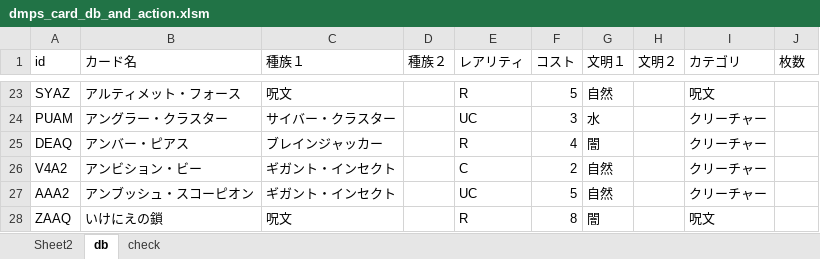
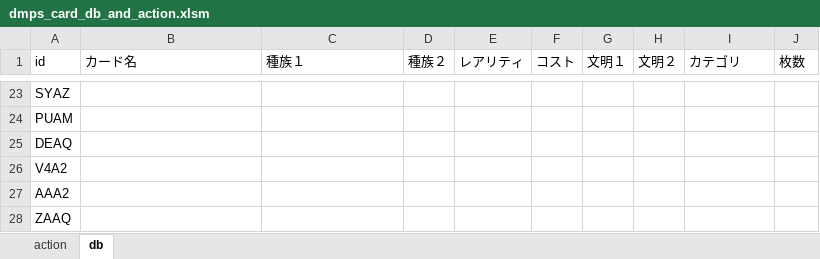
Before and after one commit to ken-ty/dmps_tournament_assist, an Excel workbook: dmps_card_db_and_action.xlsm, sheet db, drawn as a sheet; only a part is shown, gaps mark what is left out; values as stored, in another font and other column widths than the file's, no borders; table styles not drawn; the diff covers the shown part only; the diff names each change by its address in the sheet, - before the commit and + after, or states it on an @@ line.

```diff
--- a/dmps_card_db_and_action.xlsm (sheet db)
+++ b/dmps_card_db_and_action.xlsm (sheet db)
-sheet tab: Sheet2
+sheet tab: action
-sheet tab: check
-B23 (カード名): アルティメット・フォース
+B23 (カード名): (empty)
-C23 (種族１): 呪文
+C23 (種族１): (empty)
-E23 (レアリティ): R
+E23 (レアリティ): (empty)
-F23 (コスト): 5
+F23 (コスト): (empty)
-G23 (文明１): 自然
+G23 (文明１): (empty)
-I23 (カテゴリ): 呪文
+I23 (カテゴリ): (empty)
-B24 (カード名): アングラー・クラスター
+B24 (カード名): (empty)
-C24 (種族１): サイバー・クラスター
+C24 (種族１): (empty)
-E24 (レアリティ): UC
+E24 (レアリティ): (empty)
-F24 (コスト): 3
+F24 (コスト): (empty)
-G24 (文明１): 水
+G24 (文明１): (empty)
-I24:I27 (カテゴリ): クリーチャー
+I24:I27 (カテゴリ): (empty)
-B25 (カード名): アンバー・ピアス
+B25 (カード名): (empty)
-C25 (種族１): ブレインジャッカー
+C25 (種族１): (empty)
-E25 (レアリティ): R
+E25 (レアリティ): (empty)
-F25 (コスト): 4
+F25 (コスト): (empty)
-G25 (文明１): 闇
+G25 (文明１): (empty)
-B26 (カード名): アンビション・ビー
+B26 (カード名): (empty)
-C26:C27 (種族１): ギガント・インセクト
+C26:C27 (種族１): (empty)
-E26 (レアリティ): C
+E26 (レアリティ): (empty)
-F26 (コスト): 2
+F26 (コスト): (empty)
-G26:G27 (文明１): 自然
+G26:G27 (文明１): (empty)
-B27 (カード名): アンブッシュ・スコーピオン
+B27 (カード名): (empty)
-E27 (レアリティ): UC
+E27 (レアリティ): (empty)
-F27 (コスト): 5
+F27 (コスト): (empty)
-B28 (カード名): いけにえの鎖
+B28 (カード名): (empty)
-C28 (種族１): 呪文
+C28 (種族１): (empty)
-E28 (レアリティ): R
+E28 (レアリティ): (empty)
-F28 (コスト): 8
+F28 (コスト): (empty)
-G28 (文明１): 闇
+G28 (文明１): (empty)
-I28 (カテゴリ): 呪文
+I28 (カテゴリ): (empty)
```
Also changed, not shown: 212 edited cells elsewhere in this sheet, sheet action, hidden cells, charts or pictures, 1 other file.
